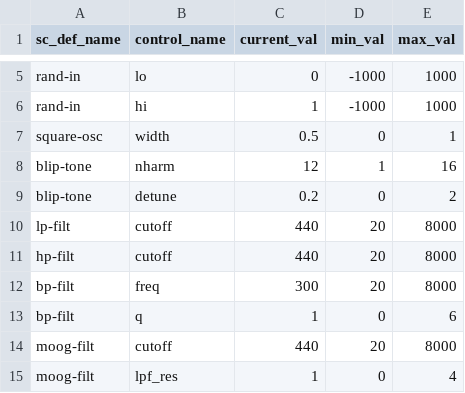
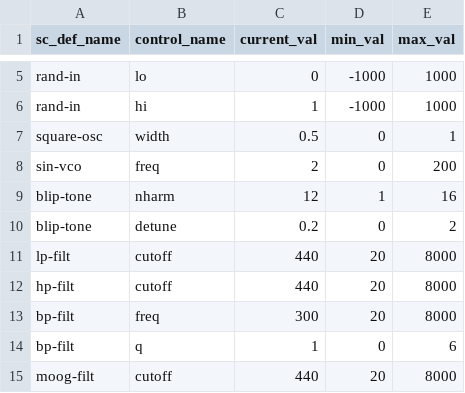
Before and after one commit to bwanab/sc_em, a CSV file: sc_def_default_input_settings.csv, drawn as a sheet; only a part is shown, gaps mark what is left out; the shorter side is filled out with more unchanged rows.

Commit message:
more syn-vco edit

```diff
--- a/sc_def_default_input_settings.csv
+++ b/sc_def_default_input_settings.csv
@@ -7,2 +7,3 @@ rand-in,hi,1,-1000,1000
 square-osc,width,0.5,0,1
+sin-vco,freq,2,0,200
 blip-tone,nharm,12,1,16
```
